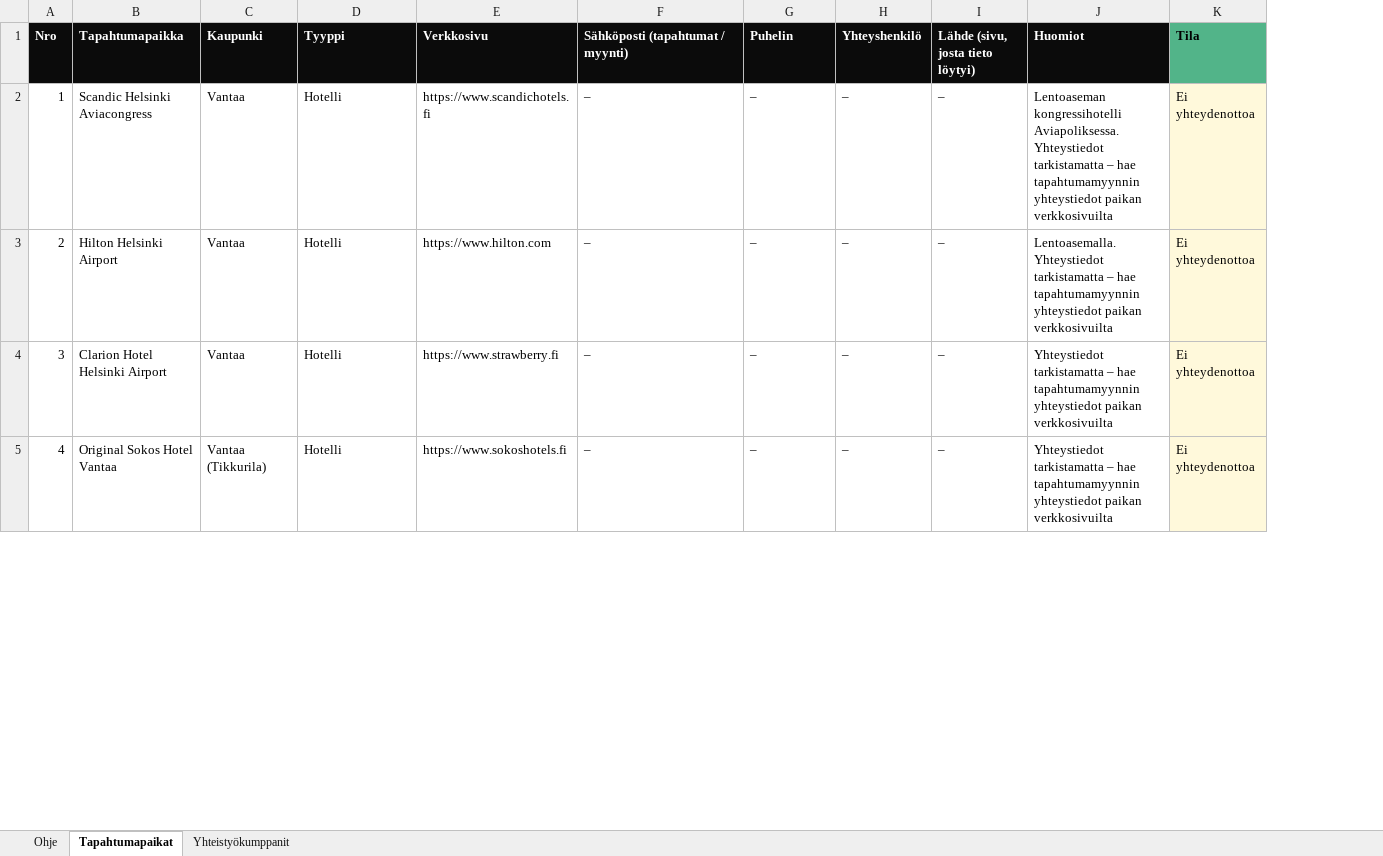
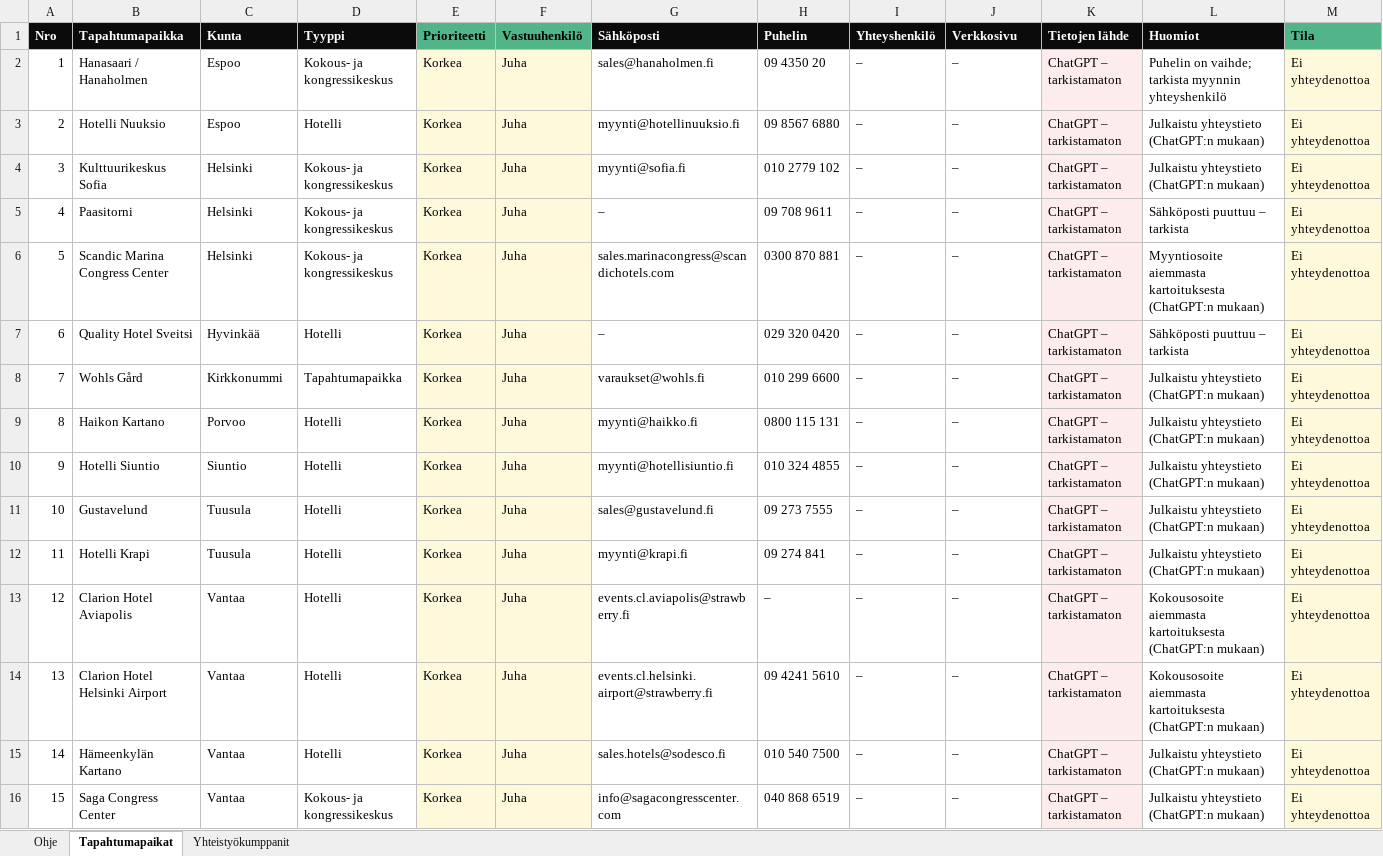
Before and after one commit to kirakrysanov-arch/main, an Excel workbook: kameli-audio-wp/docs/Kameli_Audio_myyntiseuranta.xlsx, sheet Tapahtumapaikat, drawn as a sheet; only a part is shown; values as stored, in another font and other column widths than the file's, no borders; conditional formats not drawn; removed rows and columns are numbered as before the commit, all else as after; rows hold the shown columns only; the diff covers the shown part only; the diff names each change by its address in the sheet, - before the commit and + after, or states it on an @@ line.

```diff
--- a/kameli-audio-wp/docs/Kameli_Audio_myyntiseuranta.xlsx (sheet Tapahtumapaikat)
+++ b/kameli-audio-wp/docs/Kameli_Audio_myyntiseuranta.xlsx (sheet Tapahtumapaikat)
-column E (Verkkosivu), rows 2-5: https://www.scandichotels.fi | https://www.hilton.com | https://www.strawberry.fi | https://www.sokoshotels.fi
+column E (Prioriteetti), row 7: Korkea; rows 13-15: all Korkea
+column F (Vastuuhenkilö), row 7: Juha; rows 13-15: all Juha
+column K (Tietojen lähde), row 7: ChatGPT – tarkistamaton; rows 13-15: all ChatGPT – tarkistamaton
-C1: Kaupunki
+C1: Kunta
-G1: Sähköposti (tapahtumat / myynti)
+G1: Sähköposti
-J1: Lähde (sivu, josta tieto löytyi)
+J1: Verkkosivu
+row 2: 1 | Hanasaari / Hanaholmen | Espoo | Kokous- ja kongressikeskus | Korkea | Juha | sales@hanaholmen.fi | 09 4350 20 | – | – | ChatGPT – tarkistamaton | Puhelin on vaihde; tarkista myynnin yhteyshenkilö | Ei yhteydenottoa
+row 3: 2 | Hotelli Nuuksio | Espoo | Hotelli | Korkea | Juha | myynti@hotellinuuksio.fi | 09 8567 6880 | – | – | ChatGPT – tarkistamaton | Julkaistu yhteystieto (ChatGPT:n mukaan) | Ei yhteydenottoa
+row 4: 3 | Kulttuurikeskus Sofia | Helsinki | Kokous- ja kongressikeskus | Korkea | Juha | myynti@sofia.fi | 010 2779 102 | – | – | ChatGPT – tarkistamaton | Julkaistu yhteystieto (ChatGPT:n mukaan) | Ei yhteydenottoa
+row 5: 4 | Paasitorni | Helsinki | Kokous- ja kongressikeskus | Korkea | Juha | – | 09 708 9611 | – | – | ChatGPT – tarkistamaton | Sähköposti puuttuu – tarkista | Ei yhteydenottoa
+row 6: 5 | Scandic Marina Congress Center | Helsinki | Kokous- ja kongressikeskus | Korkea | Juha | sales.marinacongress@scandichotels.com | 0300 870 881 | – | – | ChatGPT – tarkistamaton | Myyntiosoite aiemmasta kartoituksesta (ChatGPT:n mukaan) | Ei yhteydenottoa
@@ column A (Nro) renumbered between rows 7 and 50 @@
-B7 (Tapahtumapaikka): Scandic Helsinki Aviacongress
+B7 (Tapahtumapaikka): Quality Hotel Sveitsi
-C7 (Kunta): Vantaa
+C7 (Kunta): Hyvinkää
-H7 (Puhelin): –
+H7 (Puhelin): 029 320 0420
-L7 (Huomiot): Lentoaseman kongressihotelli Aviapoliksessa. Yhteystiedot tarkistamatta – hae tapahtumamyynnin yhteystiedot paikan verkkosivuilta
+L7 (Huomiot): Sähköposti puuttuu – tarkista
+row 8: 7 | Wohls Gård | Kirkkonummi | Tapahtumapaikka | Korkea | Juha | varaukset@wohls.fi | 010 299 6600 | – | – | ChatGPT – tarkistamaton | Julkaistu yhteystieto (ChatGPT:n mukaan) | Ei yhteydenottoa
+row 9: 8 | Haikon Kartano | Porvoo | Hotelli | Korkea | Juha | myynti@haikko.fi | 0800 115 131 | – | – | ChatGPT – tarkistamaton | Julkaistu yhteystieto (ChatGPT:n mukaan) | Ei yhteydenottoa
+row 10: 9 | Hotelli Siuntio | Siuntio | Hotelli | Korkea | Juha | myynti@hotellisiuntio.fi | 010 324 4855 | – | – | ChatGPT – tarkistamaton | Julkaistu yhteystieto (ChatGPT:n mukaan) | Ei yhteydenottoa
+row 11: 10 | Gustavelund | Tuusula | Hotelli | Korkea | Juha | sales@gustavelund.fi | 09 273 7555 | – | – | ChatGPT – tarkistamaton | Julkaistu yhteystieto (ChatGPT:n mukaan) | Ei yhteydenottoa
+row 12: 11 | Hotelli Krapi | Tuusula | Hotelli | Korkea | Juha | myynti@krapi.fi | 09 274 841 | – | – | ChatGPT – tarkistamaton | Julkaistu yhteystieto (ChatGPT:n mukaan) | Ei yhteydenottoa
-B13 (Tapahtumapaikka): Hilton Helsinki Airport
+B13 (Tapahtumapaikka): Clarion Hotel Aviapolis
-G13 (Sähköposti): –
+G13 (Sähköposti): events.cl.aviapolis@strawberry.fi
-L13 (Huomiot): Lentoasemalla. Yhteystiedot tarkistamatta – hae tapahtumamyynnin yhteystiedot paikan verkkosivuilta
+L13 (Huomiot): Kokousosoite aiemmasta kartoituksesta (ChatGPT:n mukaan)
-G14 (Sähköposti): –
+G14 (Sähköposti): events.cl.helsinki.airport@strawberry.fi
-H14 (Puhelin): –
+H14 (Puhelin): 09 4241 5610
-L14 (Huomiot): Yhteystiedot tarkistamatta – hae tapahtumamyynnin yhteystiedot paikan verkkosivuilta
+L14 (Huomiot): Kokousosoite aiemmasta kartoituksesta (ChatGPT:n mukaan)
-B15 (Tapahtumapaikka): Original Sokos Hotel Vantaa
+B15 (Tapahtumapaikka): Hämeenkylän Kartano
-C15 (Kunta): Vantaa (Tikkurila)
+C15 (Kunta): Vantaa
-G15 (Sähköposti): –
+G15 (Sähköposti): sales.hotels@sodesco.fi
-H15 (Puhelin): –
+H15 (Puhelin): 010 540 7500
-L15 (Huomiot): Yhteystiedot tarkistamatta – hae tapahtumamyynnin yhteystiedot paikan verkkosivuilta
+L15 (Huomiot): Julkaistu yhteystieto (ChatGPT:n mukaan)
+row 16: 15 | Saga Congress Center | Vantaa | Kokous- ja kongressikeskus | Korkea | Juha | info@sagacongresscenter.com | 040 868 6519 | – | – | ChatGPT – tarkistamaton | Julkaistu yhteystieto (ChatGPT:n mukaan) | Ei yhteydenottoa
```
Also changed, not shown: 20 added rows, 9 removed rows and 49 edited cells elsewhere in this sheet, sheet Ohje, sheet Yhteistyökumppanit, formulas that keep their value.
